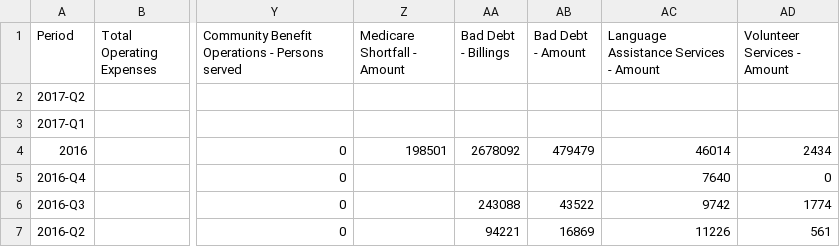
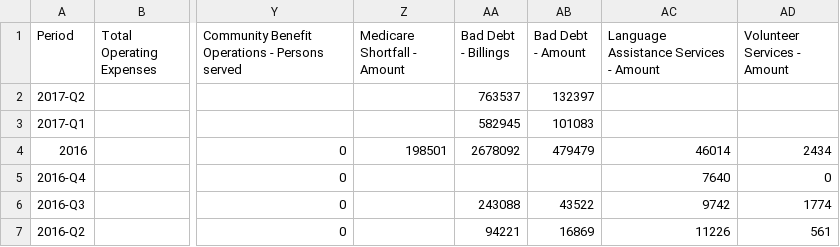
Before and after one commit to PresenceHealth/communitytouch, a CSV file: data/PH Corp.csv, drawn as a sheet; only a part is shown, gaps mark what is left out; the diff names each change by its address in the sheet, - before the commit and + after, or states it on an @@ line.

```diff
--- a/data/PH Corp.csv
+++ b/data/PH Corp.csv
-AA2 (Bad Debt - Billings): (empty)
+AA2 (Bad Debt - Billings): 763537
-AB2 (Bad Debt - Amount): (empty)
+AB2 (Bad Debt - Amount): 132397
-AA3 (Bad Debt - Billings): (empty)
+AA3 (Bad Debt - Billings): 582945
-AB3 (Bad Debt - Amount): (empty)
+AB3 (Bad Debt - Amount): 101083
```
Also changed, not shown: data/PLC.csv, data/PMG.csv, 1 other file.
